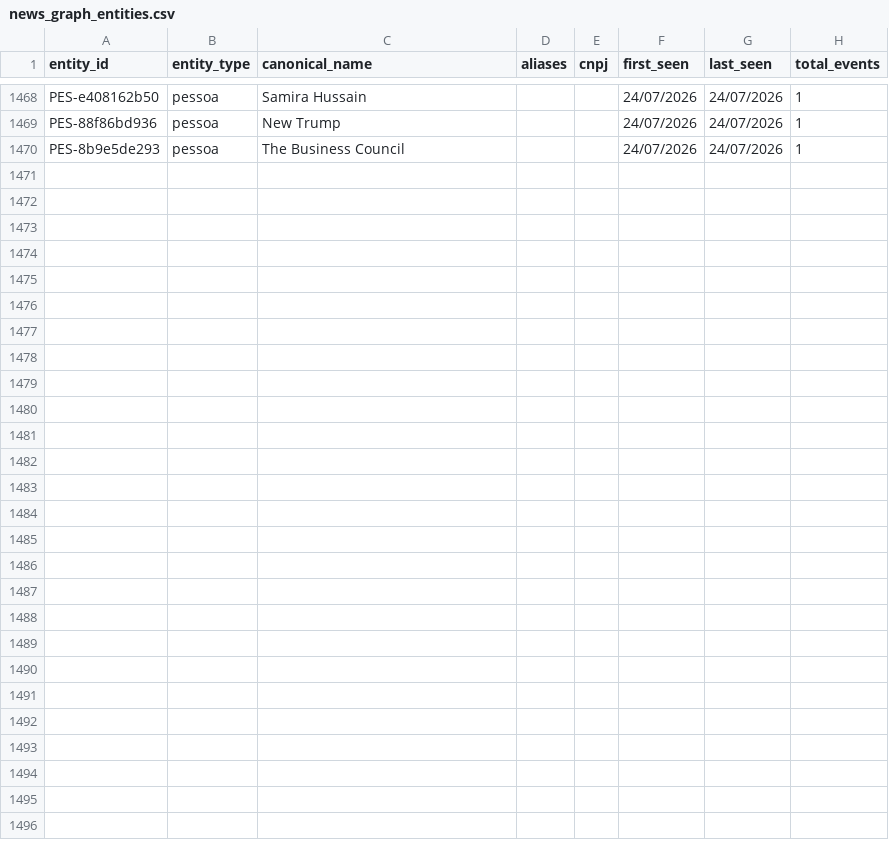
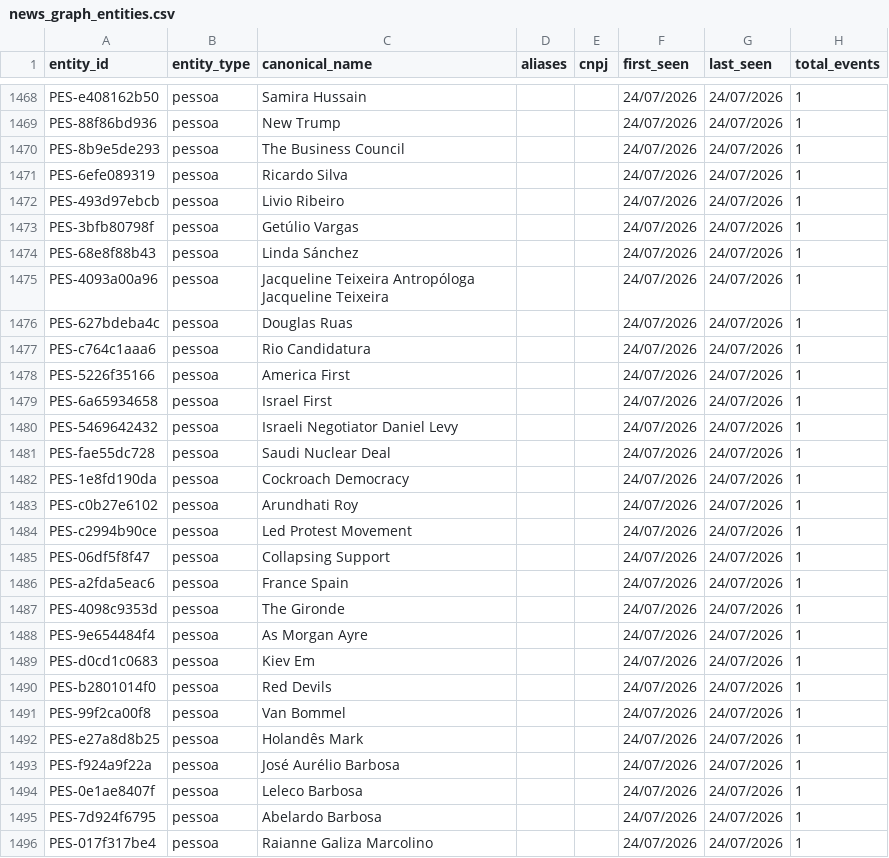
Before and after one commit to GuilhermeACRusso/monitor-de-not-cias, a CSV file: news_graph_entities.csv, drawn as a sheet; only a part is shown, gaps mark what is left out; the diff covers the shown part only; the diff names each change by its address in the sheet, - before the commit and + after, or states it on an @@ line.

```diff
--- a/news_graph_entities.csv
+++ b/news_graph_entities.csv
+row 1471: PES-6efe089319 | pessoa | Ricardo Silva |  |  | 24/07/2026 | 24/07/2026 | 1
+row 1472: PES-493d97ebcb | pessoa | Livio Ribeiro |  |  | 24/07/2026 | 24/07/2026 | 1
+row 1473: PES-3bfb80798f | pessoa | Getúlio Vargas |  |  | 24/07/2026 | 24/07/2026 | 1
+row 1474: PES-68e8f88b43 | pessoa | Linda Sánchez |  |  | 24/07/2026 | 24/07/2026 | 1
+row 1475: PES-4093a00a96 | pessoa | Jacqueline Teixeira Antropóloga Jacqueline Teixeira |  |  | 24/07/2026 | 24/07/2026 | 1
+row 1476: PES-627bdeba4c | pessoa | Douglas Ruas |  |  | 24/07/2026 | 24/07/2026 | 1
+row 1477: PES-c764c1aaa6 | pessoa | Rio Candidatura |  |  | 24/07/2026 | 24/07/2026 | 1
+row 1478: PES-5226f35166 | pessoa | America First |  |  | 24/07/2026 | 24/07/2026 | 1
+row 1479: PES-6a65934658 | pessoa | Israel First |  |  | 24/07/2026 | 24/07/2026 | 1
+row 1480: PES-5469642432 | pessoa | Israeli Negotiator Daniel Levy |  |  | 24/07/2026 | 24/07/2026 | 1
+row 1481: PES-fae55dc728 | pessoa | Saudi Nuclear Deal |  |  | 24/07/2026 | 24/07/2026 | 1
+row 1482: PES-1e8fd190da | pessoa | Cockroach Democracy |  |  | 24/07/2026 | 24/07/2026 | 1
+row 1483: PES-c0b27e6102 | pessoa | Arundhati Roy |  |  | 24/07/2026 | 24/07/2026 | 1
+row 1484: PES-c2994b90ce | pessoa | Led Protest Movement |  |  | 24/07/2026 | 24/07/2026 | 1
+row 1485: PES-06df5f8f47 | pessoa | Collapsing Support |  |  | 24/07/2026 | 24/07/2026 | 1
+row 1486: PES-a2fda5eac6 | pessoa | France Spain |  |  | 24/07/2026 | 24/07/2026 | 1
+row 1487: PES-4098c9353d | pessoa | The Gironde |  |  | 24/07/2026 | 24/07/2026 | 1
+row 1488: PES-9e654484f4 | pessoa | As Morgan Ayre |  |  | 24/07/2026 | 24/07/2026 | 1
+row 1489: PES-d0cd1c0683 | pessoa | Kiev Em |  |  | 24/07/2026 | 24/07/2026 | 1
+row 1490: PES-b2801014f0 | pessoa | Red Devils |  |  | 24/07/2026 | 24/07/2026 | 1
+row 1491: PES-99f2ca00f8 | pessoa | Van Bommel |  |  | 24/07/2026 | 24/07/2026 | 1
+row 1492: PES-e27a8d8b25 | pessoa | Holandês Mark |  |  | 24/07/2026 | 24/07/2026 | 1
+row 1493: PES-f924a9f22a | pessoa | José Aurélio Barbosa |  |  | 24/07/2026 | 24/07/2026 | 1
+row 1494: PES-0e1ae8407f | pessoa | Leleco Barbosa |  |  | 24/07/2026 | 24/07/2026 | 1
+row 1495: PES-7d924f6795 | pessoa | Abelardo Barbosa |  |  | 24/07/2026 | 24/07/2026 | 1
+row 1496: PES-017f317be4 | pessoa | Raianne Galiza Marcolino |  |  | 24/07/2026 | 24/07/2026 | 1
```
Also changed, not shown: 41 edited cells elsewhere in this file, news_graph_events.csv, news_ledger.csv, 1 other file.
